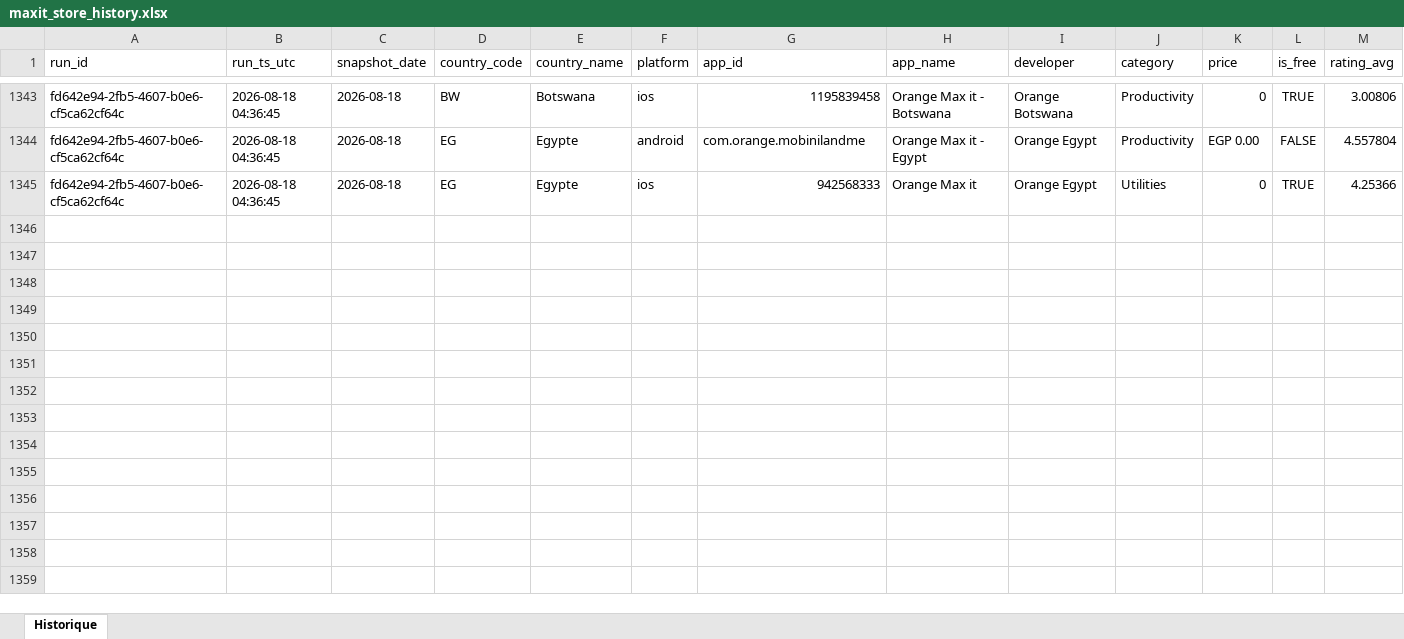
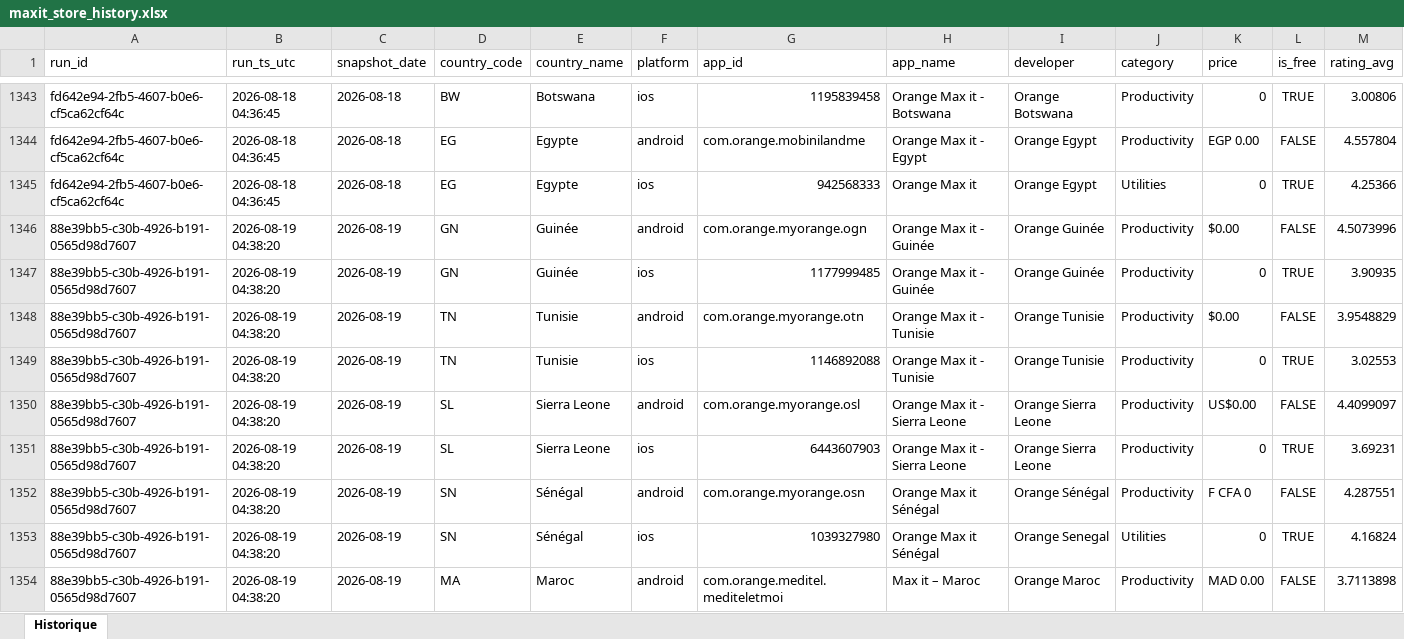
Before and after one commit to pdroquemaurel-stack/maxit-store-tracker, an Excel workbook: maxit_store_history.xlsx, sheet Historique, drawn as a sheet; only a part is shown, gaps mark what is left out; values as stored, in another font and other column widths than the file's, no borders; rows hold the shown columns only; the diff covers the shown part only; the diff names each change by its address in the sheet, - before the commit and + after, or states it on an @@ line.

```diff
--- a/maxit_store_history.xlsx (sheet Historique)
+++ b/maxit_store_history.xlsx (sheet Historique)
+row 1346: 88e39bb5-c30b-4926-b191-0565d98d7607 | 2026-08-19 04:38:20 | 2026-08-19 | GN | Guinée | android | com.orange.myorange.ogn | Orange Max it - Guinée | Orange Guinée | Productivity | $0.00 | FALSE | 4.5073996
+row 1347: 88e39bb5-c30b-4926-b191-0565d98d7607 | 2026-08-19 04:38:20 | 2026-08-19 | GN | Guinée | ios | 1177999485 | Orange Max it - Guinée | Orange Guinée | Productivity | 0 | TRUE | 3.90935
+row 1348: 88e39bb5-c30b-4926-b191-0565d98d7607 | 2026-08-19 04:38:20 | 2026-08-19 | TN | Tunisie | android | com.orange.myorange.otn | Orange Max it - Tunisie | Orange Tunisie | Productivity | $0.00 | FALSE | 3.9548829
+row 1349: 88e39bb5-c30b-4926-b191-0565d98d7607 | 2026-08-19 04:38:20 | 2026-08-19 | TN | Tunisie | ios | 1146892088 | Orange Max it - Tunisie | Orange Tunisie | Productivity | 0 | TRUE | 3.02553
+row 1350: 88e39bb5-c30b-4926-b191-0565d98d7607 | 2026-08-19 04:38:20 | 2026-08-19 | SL | Sierra Leone | android | com.orange.myorange.osl | Orange Max it - Sierra Leone | Orange Sierra Leone | Productivity | US$0.00 | FALSE | 4.4099097
+row 1351: 88e39bb5-c30b-4926-b191-0565d98d7607 | 2026-08-19 04:38:20 | 2026-08-19 | SL | Sierra Leone | ios | 6443607903 | Orange Max it - Sierra Leone | Orange Sierra Leone | Productivity | 0 | TRUE | 3.69231
+row 1352: 88e39bb5-c30b-4926-b191-0565d98d7607 | 2026-08-19 04:38:20 | 2026-08-19 | SN | Sénégal | android | com.orange.myorange.osn | Orange Max it Sénégal | Orange Sénégal | Productivity | F CFA 0 | FALSE | 4.287551
+row 1353: 88e39bb5-c30b-4926-b191-0565d98d7607 | 2026-08-19 04:38:20 | 2026-08-19 | SN | Sénégal | ios | 1039327980 | Orange Max it Sénégal | Orange Senegal | Utilities | 0 | TRUE | 4.16824
+row 1354: 88e39bb5-c30b-4926-b191-0565d98d7607 | 2026-08-19 04:38:20 | 2026-08-19 | MA | Maroc | android | com.orange.meditel.mediteletmoi | Max it – Maroc | Orange Maroc | Productivity | MAD 0.00 | FALSE | 3.7113898
```
Also changed, not shown: 23 added rows elsewhere in this sheet.
